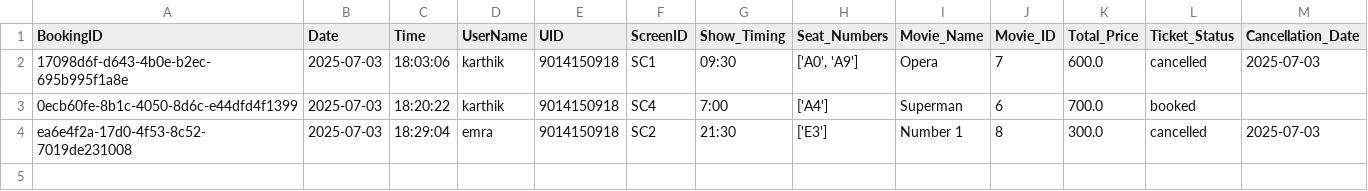
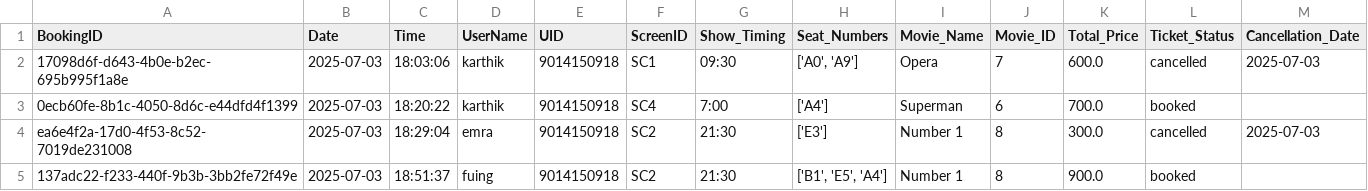
Before and after one commit to Karthik-18-02/ticket_booking, a CSV file: csvs/bookings/9014150918_bookings.csv, drawn as a sheet; the diff names each change by its address in the sheet, - before the commit and + after, or states it on an @@ line.

```diff
--- a/csvs/bookings/9014150918_bookings.csv
+++ b/csvs/bookings/9014150918_bookings.csv
+row 5: 137adc22-f233-440f-9b3b-3bb2fe72f49e | 2025-07-03 | 18:51:37 | fuing | 9014150918 | SC2 | 21:30 | ['B1', 'E5', 'A4'] | Number 1 | 8 | 900.0 | booked
```
Also changed, not shown: csvs/booking_details.csv, csvs/hall_data.csv, 3 other files.
